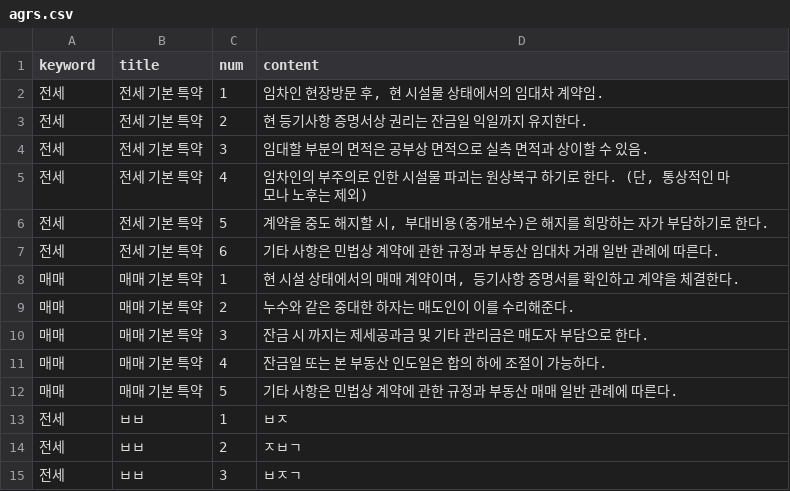
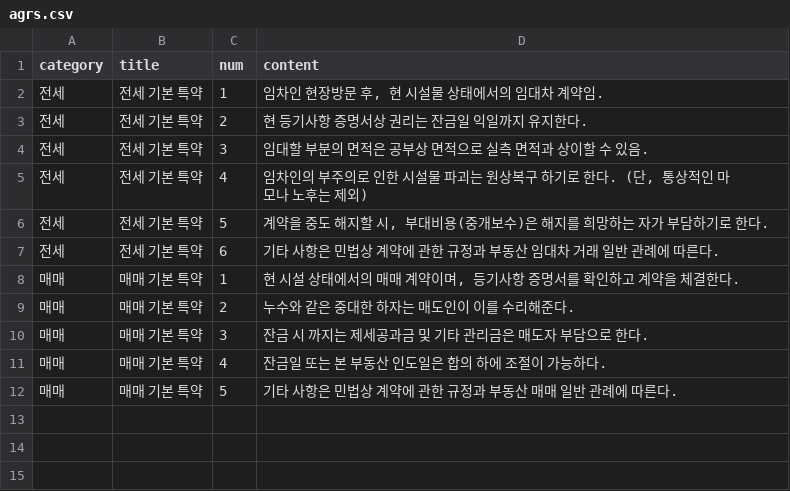
Before and after one commit to seongnam95/REI, a CSV file: data/val/agrs.csv, drawn as a sheet.

```diff
--- a/data/val/agrs.csv
+++ b/data/val/agrs.csv
@@ -1,2 +1,2 @@
-keyword,title,num,content
+category,title,num,content
 전세,전세 기본 특약,1,"임차인 현장방문 후, 현 시설물 상태에서의 임대차 계약임."
@@ -12,4 +12 @@ keyword,title,num,content
 매매,매매 기본 특약,5,기타 사항은 민법상 계약에 관한 규정과 부동산 매매 일반 관례에 따른다.
-전세,ㅂㅂ,1,ㅂㅈ
-전세,ㅂㅂ,2,ㅈㅂㄱ
-전세,ㅂㅂ,3,ㅂㅈㄱ
```
Also changed, not shown: 5 other files.
